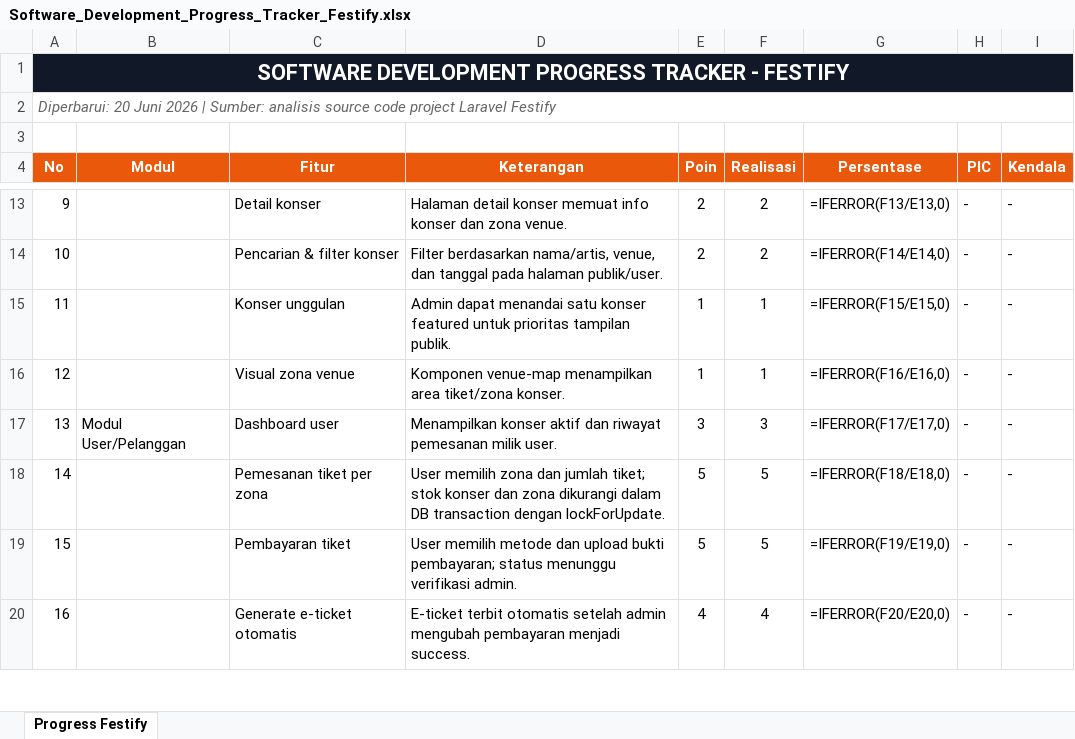
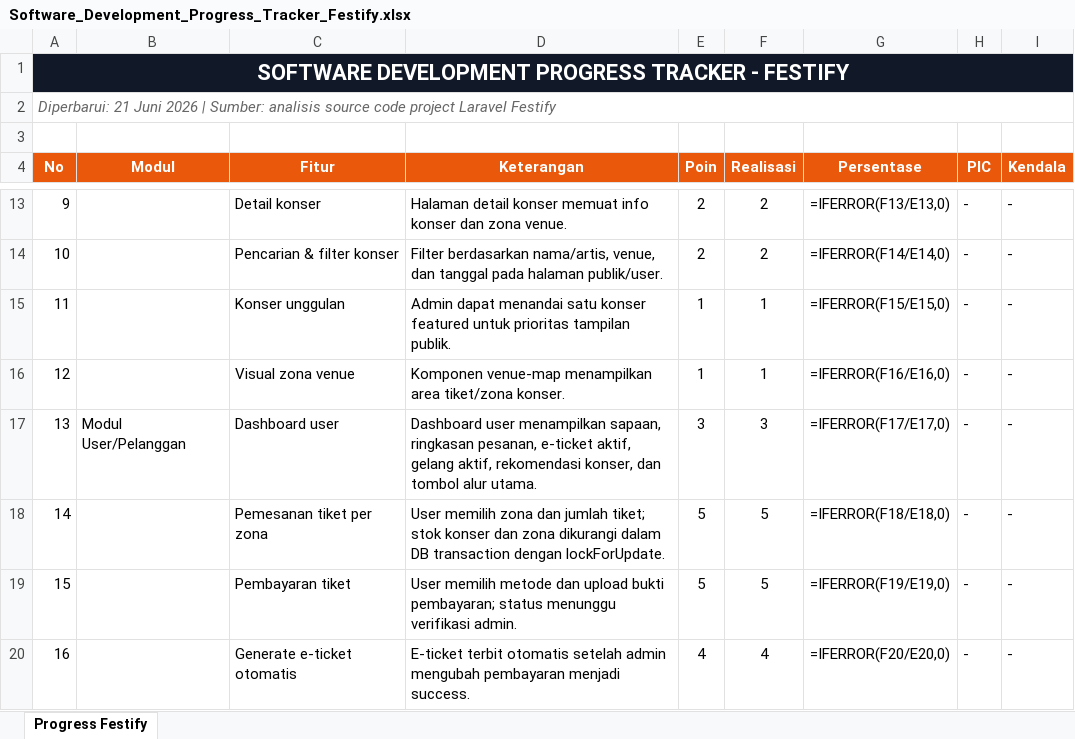
Before and after one commit to arifrhmnha16/festify, an Excel workbook: Software_Development_Progress_Tracker_Festify.xlsx, sheet Progress Festify, drawn as a sheet; only a part is shown, gaps mark what is left out; values as stored, in another font and other column widths than the file's, no borders; formulas without a stored value are shown as written; the diff covers the shown part only; the diff names each change by its address in the sheet, - before the commit and + after, or states it on an @@ line.

Commit message:
Update Festify progress tracker

```diff
--- a/Software_Development_Progress_Tracker_Festify.xlsx (sheet Progress Festify)
+++ b/Software_Development_Progress_Tracker_Festify.xlsx (sheet Progress Festify)
-A2 (No): Diperbarui: 20 Juni 2026…
+A2 (No): Diperbarui: 21 Juni 2026…
-D17 (Keterangan): Menampilkan konser aktif dan riwayat pemesanan milik user.
+D17 (Keterangan): Dashboard user menampilkan sapaan, ringkasan pesanan, e-ticket aktif, gelang aktif, rekomendasi konser, dan tombol alur utama.
```
Also changed, not shown: 4 edited cells elsewhere in this sheet.
